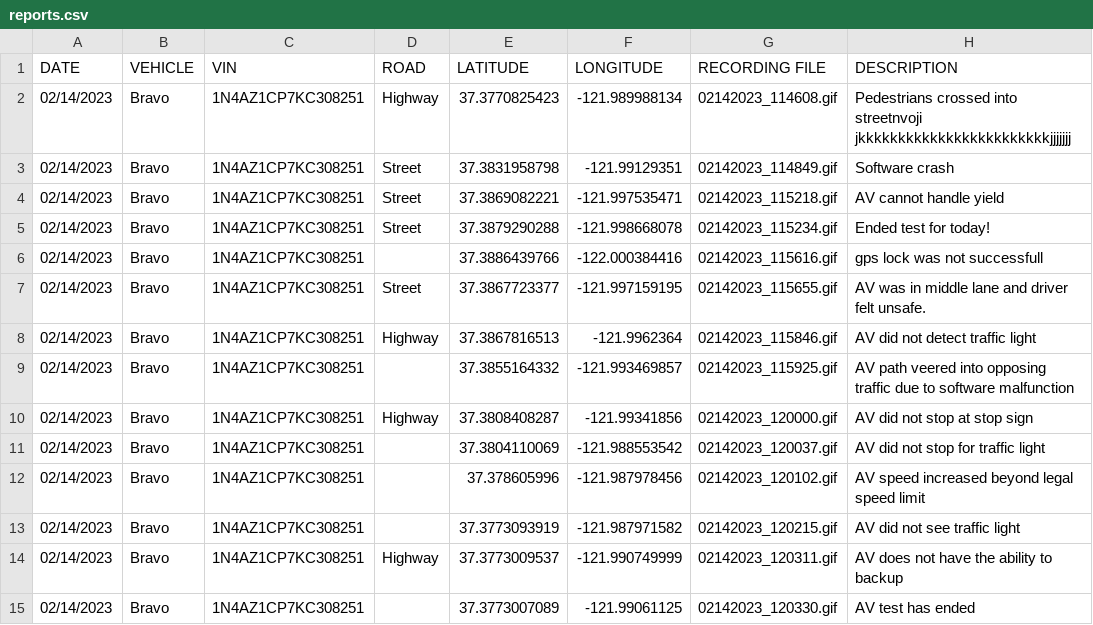
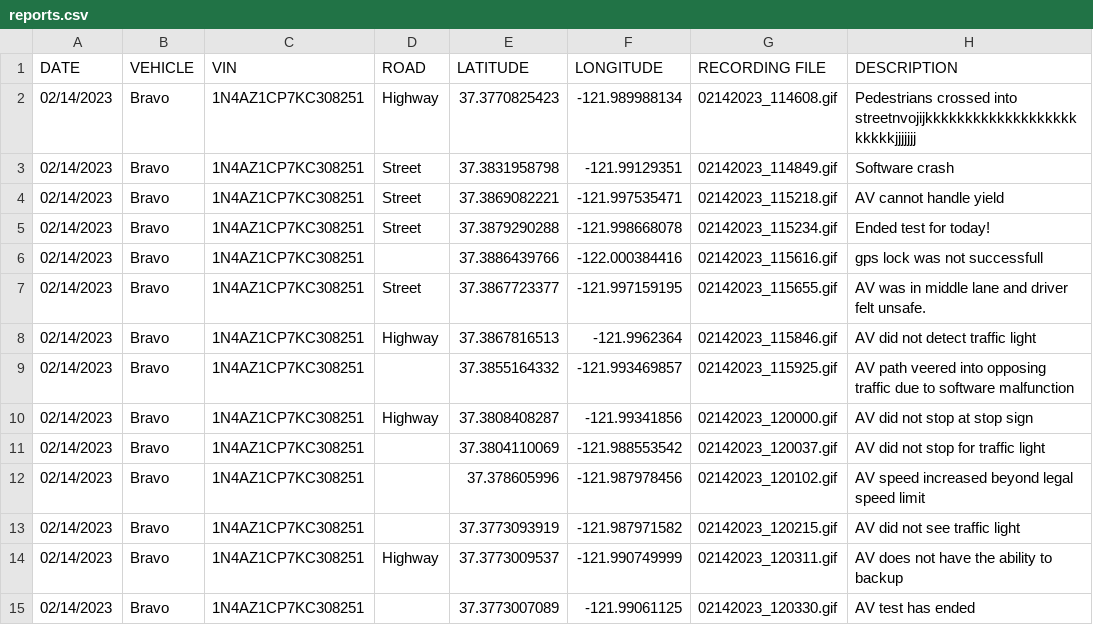
Before and after one commit to twintersx/de_report_gui, a CSV file: reports.csv, drawn as a sheet.

Commit message:
remove \t tabs from description as well

```diff
--- a/reports.csv
+++ b/reports.csv
@@ -1,3 +1,3 @@
 DATE,VEHICLE,VIN,ROAD,LATITUDE,LONGITUDE,RECORDING FILE,DESCRIPTION
-02/14/2023,Bravo,1N4AZ1CP7KC308251,Highway,37.3770825423,-121.989988134,02142023_114608.gif,Pedestrians crossed into streetnvoji				jkkkkkkkkkkkkkkkkkkkkkkkkjjjjjjj
+02/14/2023,Bravo,1N4AZ1CP7KC308251,Highway,37.3770825423,-121.989988134,02142023_114608.gif,Pedestrians crossed into streetnvojijkkkkkkkkkkkkkkkkkkkkkkkkjjjjjjj
 02/14/2023,Bravo,1N4AZ1CP7KC308251,Street,37.3831958798,-121.99129351,02142023_114849.gif,Software crash
```
Also changed, not shown: 1 other file.
